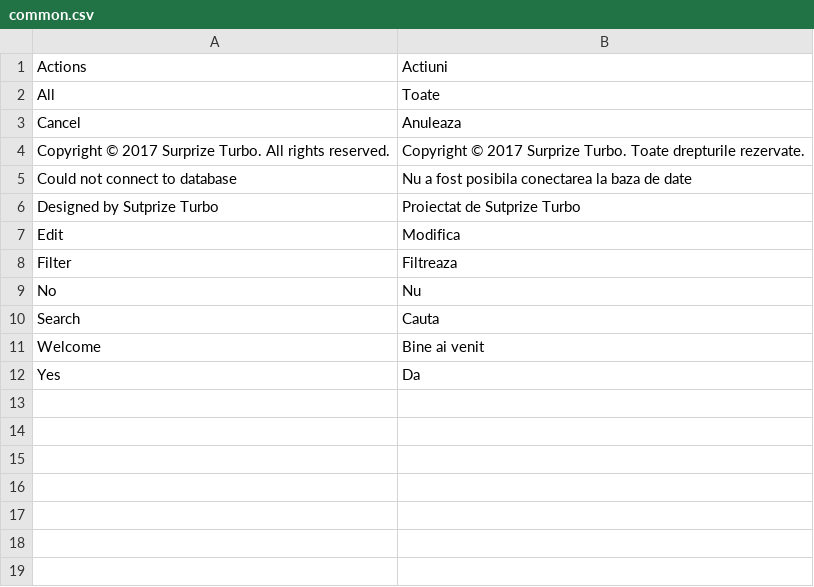
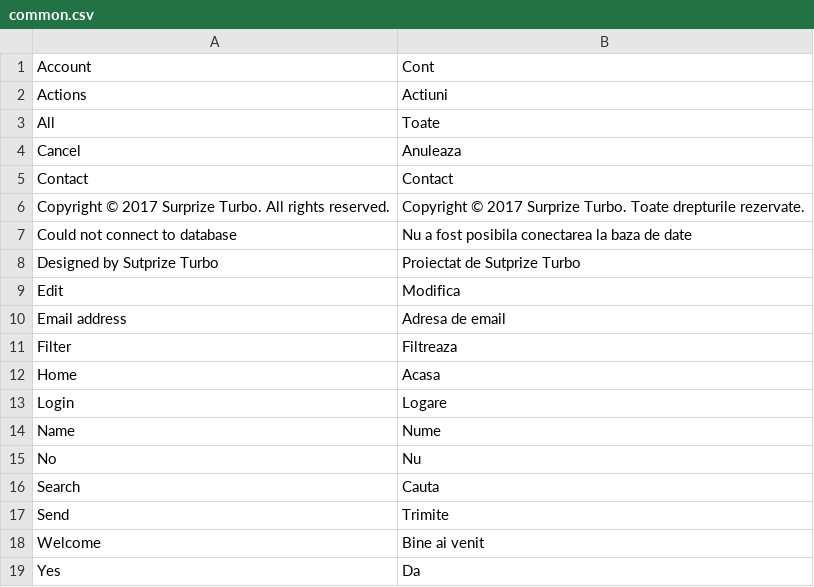
Before and after one commit to gabipatru/st, a CSV file: _translations/ro_RO/common.csv, drawn as a sheet.

Commit message:
Created contact page

```diff
--- a/_translations/ro_RO/common.csv
+++ b/_translations/ro_RO/common.csv
@@ -1 +1,2 @@
+"Account","Cont"
 "Actions","Actiuni"
@@ -3,2 +4,3 @@
 "Cancel","Anuleaza"
+"Contact","Contact"
 "Copyright © 2017 Surprize Turbo. All rights reserved.","Copyright © 2017 Surprize Turbo. Toate drepturile rezervate."
@@ -7,5 +9,10 @@
 "Edit","Modifica"
+"Email address","Adresa de email"
 "Filter","Filtreaza"
+"Home","Acasa"
+"Login","Logare"
+"Name","Nume"
 "No","Nu"
 "Search","Cauta"
+"Send","Trimite"
 "Welcome","Bine ai venit"
```
Also changed, not shown: _translations/en_EN/common.csv, _translations/en_EN/user.csv, 7 other files.
